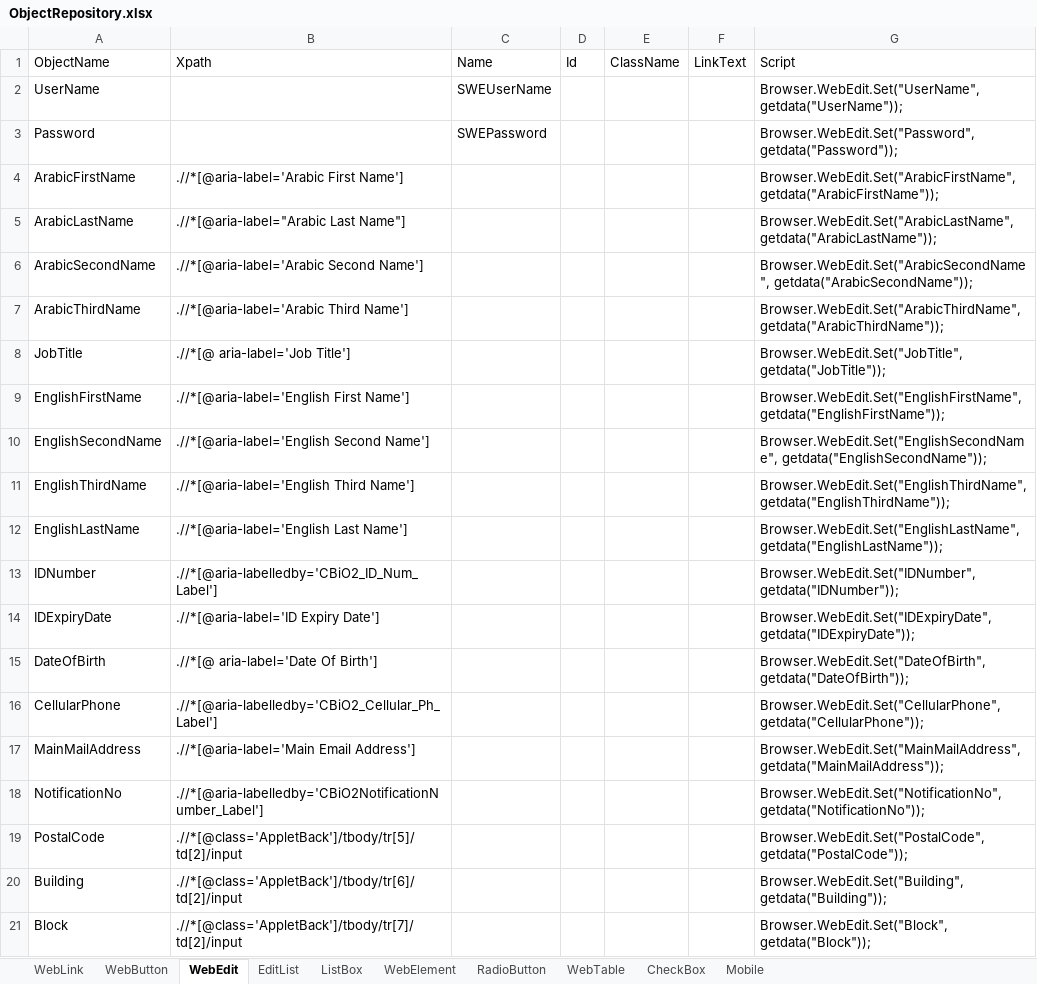
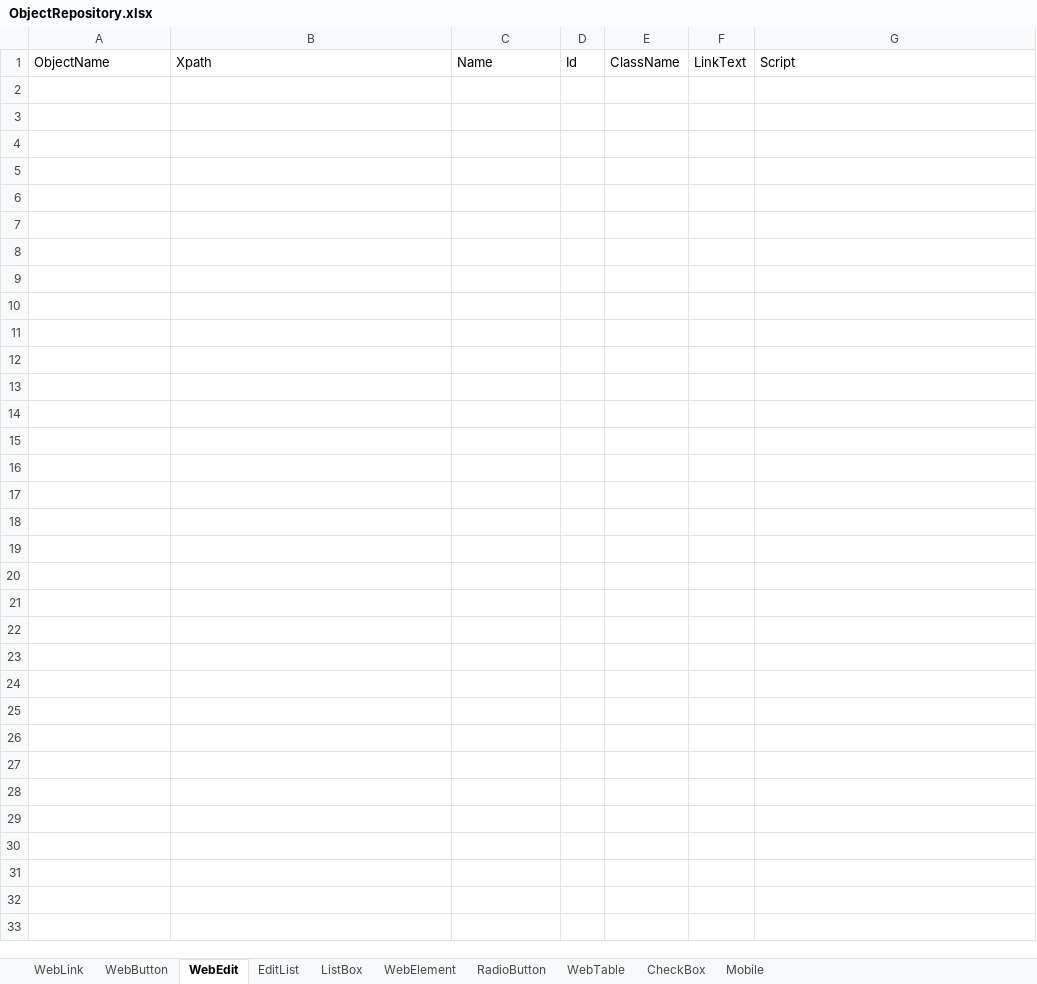
Before and after one commit to Suryakumarn/rakfw, an Excel workbook: Temp/b1/ObjectRepository.xlsx, sheet WebEdit, drawn as a sheet; only a part is shown; values as stored, in another font and other column widths than the file's, no borders; conditional formats not drawn; the diff covers the shown part only; the diff names each change by its address in the sheet, - before the commit and + after, or states it on an @@ line.

```diff
--- a/Temp/b1/ObjectRepository.xlsx (sheet WebEdit)
+++ b/Temp/b1/ObjectRepository.xlsx (sheet WebEdit)
-row 2: UserName |  | SWEUserName |  |  |  | Browser.WebEdit.Set("UserName", getdata("UserName"));
-row 3: Password |  | SWEPassword |  |  |  | Browser.WebEdit.Set("Password", getdata("Password"));
-row 4: ArabicFirstName | .//*[@aria-label='Arabic First Name'] |  |  |  |  | Browser.WebEdit.Set("ArabicFirstName", getdata("ArabicFirstName"));
-row 5: ArabicLastName | .//*[@aria-label="Arabic Last Name"] |  |  |  |  | Browser.WebEdit.Set("ArabicLastName", getdata("ArabicLastName"));
-row 6: ArabicSecondName | .//*[@aria-label='Arabic Second Name'] |  |  |  |  | Browser.WebEdit.Set("ArabicSecondName", getdata("ArabicSecondName"));
-row 7: ArabicThirdName | .//*[@aria-label='Arabic Third Name'] |  |  |  |  | Browser.WebEdit.Set("ArabicThirdName", getdata("ArabicThirdName"));
-row 8: JobTitle | .//*[@ aria-label='Job Title'] |  |  |  |  | Browser.WebEdit.Set("JobTitle", getdata("JobTitle"));
-row 9: EnglishFirstName | .//*[@aria-label='English First Name'] |  |  |  |  | Browser.WebEdit.Set("EnglishFirstName", getdata("EnglishFirstName"));
-row 10: EnglishSecondName | .//*[@aria-label='English Second Name'] |  |  |  |  | Browser.WebEdit.Set("EnglishSecondName", getdata("EnglishSecondName"));
-row 11: EnglishThirdName | .//*[@aria-label='English Third Name'] |  |  |  |  | Browser.WebEdit.Set("EnglishThirdName", getdata("EnglishThirdName"));
-row 12: EnglishLastName | .//*[@aria-label='English Last Name'] |  |  |  |  | Browser.WebEdit.Set("EnglishLastName", getdata("EnglishLastName"));
-row 13: IDNumber | .//*[@aria-labelledby='CBiO2_ID_Num_Label'] |  |  |  |  | Browser.WebEdit.Set("IDNumber", getdata("IDNumber"));
-row 14: IDExpiryDate | .//*[@aria-label='ID Expiry Date'] |  |  |  |  | Browser.WebEdit.Set("IDExpiryDate", getdata("IDExpiryDate"));
-row 15: DateOfBirth | .//*[@ aria-label='Date Of Birth'] |  |  |  |  | Browser.WebEdit.Set("DateOfBirth", getdata("DateOfBirth"));
-row 16: CellularPhone | .//*[@aria-labelledby='CBiO2_Cellular_Ph_Label'] |  |  |  |  | Browser.WebEdit.Set("CellularPhone", getdata("CellularPhone"));
-row 17: MainMailAddress | .//*[@aria-label='Main Email Address'] |  |  |  |  | Browser.WebEdit.Set("MainMailAddress", getdata("MainMailAddress"));
-row 18: NotificationNo | .//*[@aria-labelledby='CBiO2NotificationNumber_Label'] |  |  |  |  | Browser.WebEdit.Set("NotificationNo", getdata("NotificationNo"));
-row 19: PostalCode | .//*[@class='AppletBack']/tbody/tr[5]/td[2]/input |  |  |  |  | Browser.WebEdit.Set("PostalCode", getdata("PostalCode"));
-row 20: Building | .//*[@class='AppletBack']/tbody/tr[6]/td[2]/input |  |  |  |  | Browser.WebEdit.Set("Building", getdata("Building"));
-row 21: Block | .//*[@class='AppletBack']/tbody/tr[7]/td[2]/input |  |  |  |  | Browser.WebEdit.Set("Block", getdata("Block"));
```
Also changed, not shown: 77 removed rows elsewhere in this sheet, sheet WebButton, sheet ListBox, sheet WebElement, sheet WebLink, sheet WebTable, sheet RadioButton, 2 more sheets, DataBase/DriverDB/DriverDB.xlsx, Temp/b1/DriverDB/DriverDB.xlsx, 11 other files.
